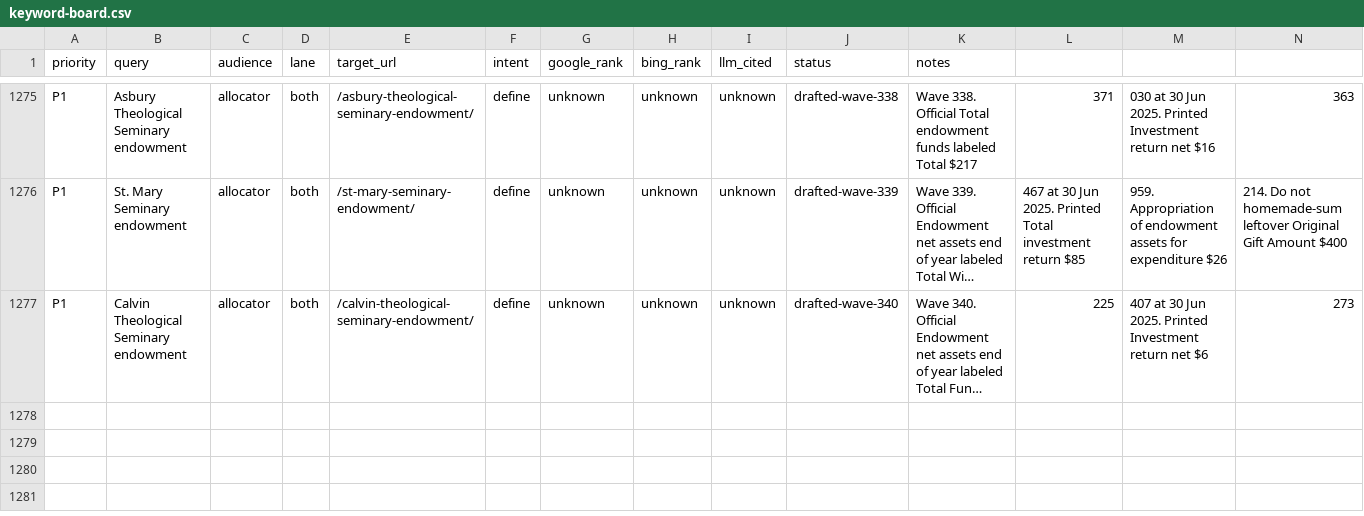
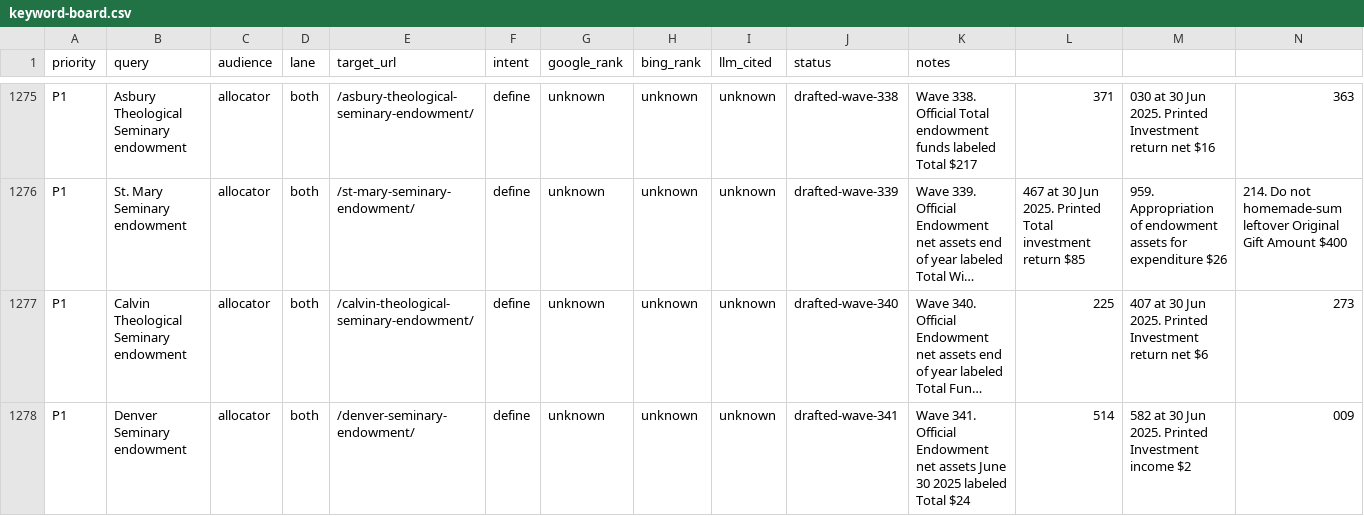
Before and after one commit to timcanada/uao-insurance-gate, a CSV file: seo-aeo/inventory/keyword-board.csv, drawn as a sheet; only a part is shown, gaps mark what is left out; long unchanged cells end in …; rows hold the shown columns only; the diff names each change by its address in the sheet, - before the commit and + after, or states it on an @@ line.

```diff
--- a/seo-aeo/inventory/keyword-board.csv
+++ b/seo-aeo/inventory/keyword-board.csv
+row 1278: P1 | Denver Seminary endowment | allocator | both | /denver-seminary-endowment/ | define | unknown | unknown | unknown | drafted-wave-341 | Wave 341. Official Endowment net assets June 30 2025 labeled Total $24 | 514 | 582 at 30 Jun 2025. Printed Investment income $2 | 009
```
Also changed, not shown: seo-aeo/inventory/priority-slugs.csv, 12 other files.
